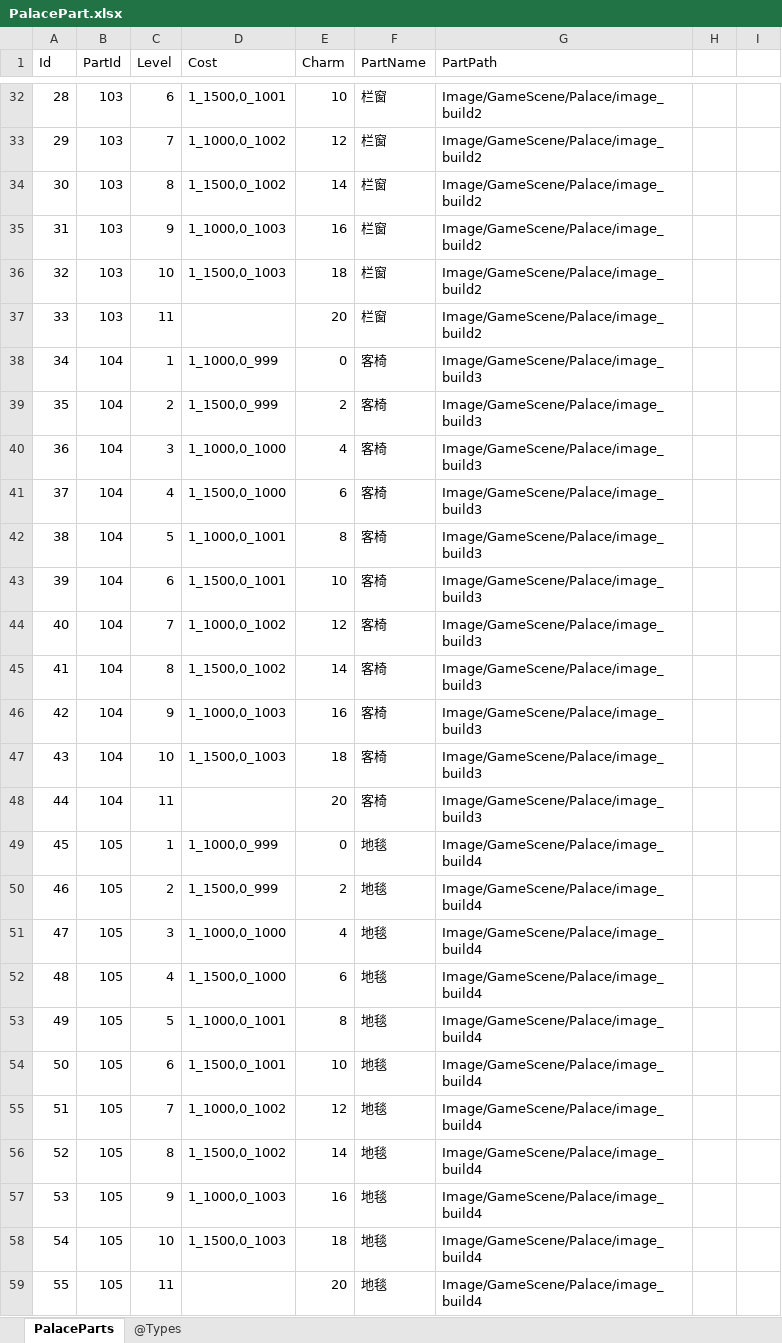
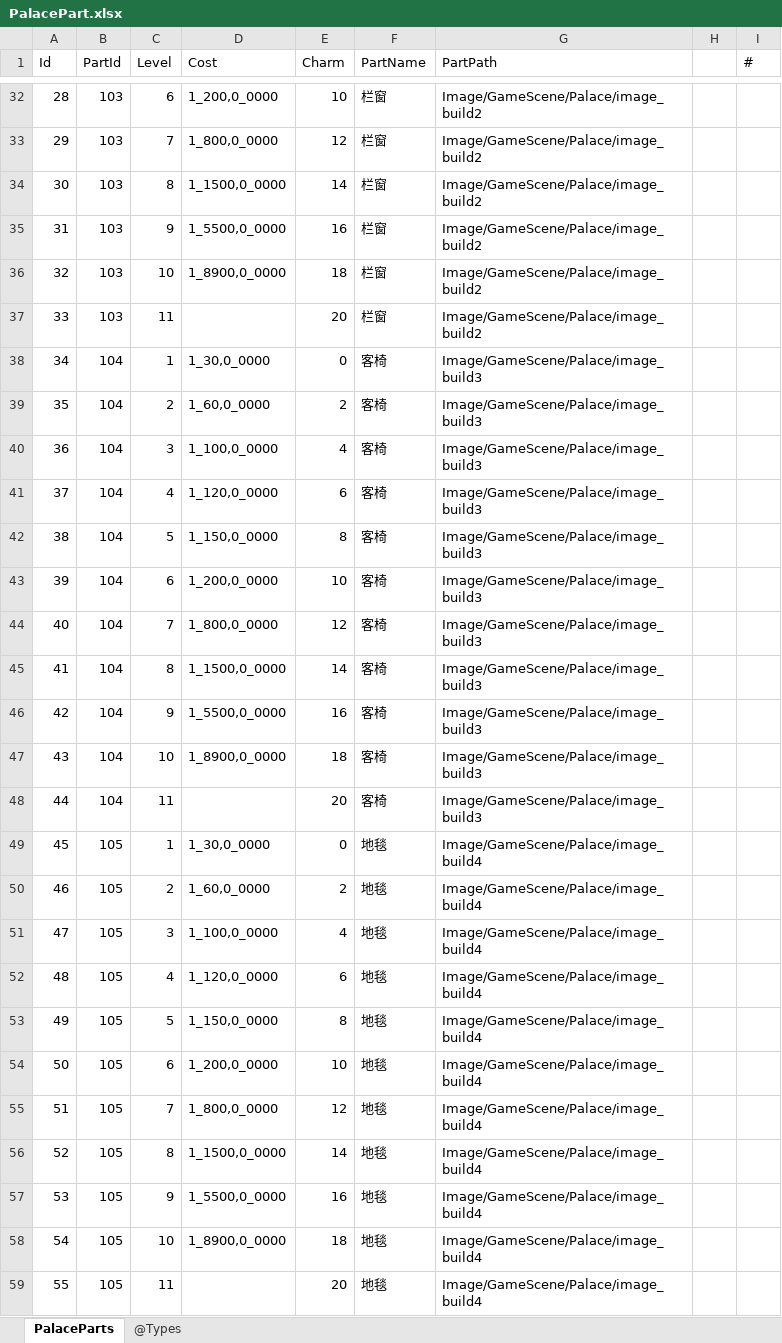
Before and after one commit to gaozhengshuang/familyfight, an Excel workbook: docs/excel/PalacePart.xlsx, sheet PalaceParts, drawn as a sheet; only a part is shown, gaps mark what is left out; values as stored, in another font and other column widths than the file's, no cell formats; the diff covers the shown part only; the diff names each change by its address in the sheet, - before the commit and + after, or states it on an @@ line.

```diff
--- a/docs/excel/PalacePart.xlsx (sheet PalaceParts)
+++ b/docs/excel/PalacePart.xlsx (sheet PalaceParts)
-I1: (empty)
+I1: #
-D32 (Cost): 1_1500,0_1001
+D32 (Cost): 1_200,0_0000
-D33 (Cost): 1_1000,0_1002
+D33 (Cost): 1_800,0_0000
-D34 (Cost): 1_1500,0_1002
+D34 (Cost): 1_1500,0_0000
-D35 (Cost): 1_1000,0_1003
+D35 (Cost): 1_5500,0_0000
-D36 (Cost): 1_1500,0_1003
+D36 (Cost): 1_8900,0_0000
-D38 (Cost): 1_1000,0_999
+D38 (Cost): 1_30,0_0000
-D39 (Cost): 1_1500,0_999
+D39 (Cost): 1_60,0_0000
-D40 (Cost): 1_1000,0_1000
+D40 (Cost): 1_100,0_0000
-D41 (Cost): 1_1500,0_1000
+D41 (Cost): 1_120,0_0000
-D42 (Cost): 1_1000,0_1001
+D42 (Cost): 1_150,0_0000
-D43 (Cost): 1_1500,0_1001
+D43 (Cost): 1_200,0_0000
-D44 (Cost): 1_1000,0_1002
+D44 (Cost): 1_800,0_0000
-D45 (Cost): 1_1500,0_1002
+D45 (Cost): 1_1500,0_0000
-D46 (Cost): 1_1000,0_1003
+D46 (Cost): 1_5500,0_0000
-D47 (Cost): 1_1500,0_1003
+D47 (Cost): 1_8900,0_0000
-D49 (Cost): 1_1000,0_999
+D49 (Cost): 1_30,0_0000
-D50 (Cost): 1_1500,0_999
+D50 (Cost): 1_60,0_0000
-D51 (Cost): 1_1000,0_1000
+D51 (Cost): 1_100,0_0000
-D52 (Cost): 1_1500,0_1000
+D52 (Cost): 1_120,0_0000
-D53 (Cost): 1_1000,0_1001
+D53 (Cost): 1_150,0_0000
-D54 (Cost): 1_1500,0_1001
+D54 (Cost): 1_200,0_0000
-D55 (Cost): 1_1000,0_1002
+D55 (Cost): 1_800,0_0000
-D56 (Cost): 1_1500,0_1002
+D56 (Cost): 1_1500,0_0000
-D57 (Cost): 1_1000,0_1003
+D57 (Cost): 1_5500,0_0000
-D58 (Cost): 1_1500,0_1003
+D58 (Cost): 1_8900,0_0000
```
Also changed, not shown: 125 edited cells elsewhere in this sheet, cell formats.
